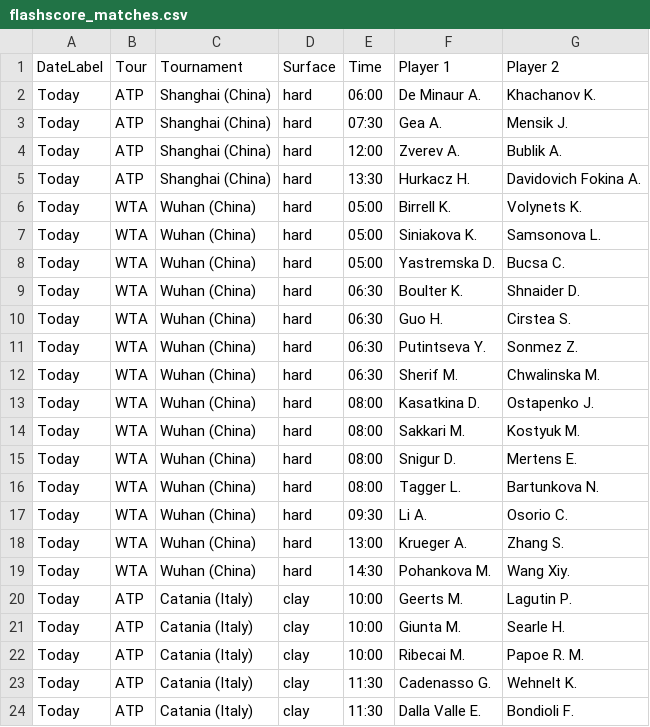
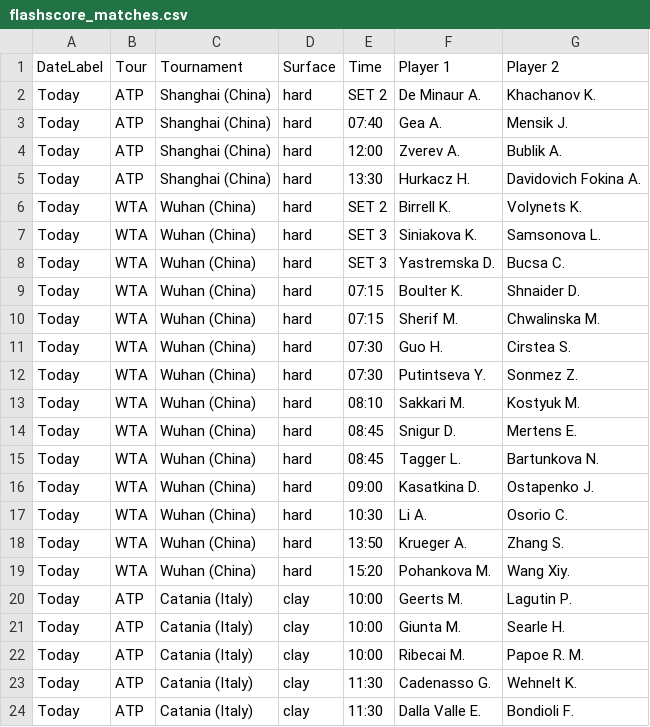
Before and after one commit to rajnakviliam/tennis-surface-elo, a CSV file: flashscore_matches.csv, drawn as a sheet; only a part is shown; the diff covers the shown part only.

```diff
--- a/flashscore_matches.csv
+++ b/flashscore_matches.csv
@@ -1,20 +1,20 @@
 DateLabel;Tour;Tournament;Surface;Time;Player 1;Player 2
-Today;ATP;Shanghai (China);hard;06:00;De Minaur A.;Khachanov K.
-Today;ATP;Shanghai (China);hard;07:30;Gea A.;Mensik J.
+Today;ATP;Shanghai (China);hard;SET 2;De Minaur A.;Khachanov K.
+Today;ATP;Shanghai (China);hard;07:40;Gea A.;Mensik J.
 Today;ATP;Shanghai (China);hard;12:00;Zverev A.;Bublik A.
 Today;ATP;Shanghai (China);hard;13:30;Hurkacz H.;Davidovich Fokina A.
-Today;WTA;Wuhan (China);hard;05:00;Birrell K.;Volynets K.
-Today;WTA;Wuhan (China);hard;05:00;Siniakova K.;Samsonova L.
-Today;WTA;Wuhan (China);hard;05:00;Yastremska D.;Bucsa C.
-Today;WTA;Wuhan (China);hard;06:30;Boulter K.;Shnaider D.
-Today;WTA;Wuhan (China);hard;06:30;Guo H.;Cirstea S.
-Today;WTA;Wuhan (China);hard;06:30;Putintseva Y.;Sonmez Z.
-Today;WTA;Wuhan (China);hard;06:30;Sherif M.;Chwalinska M.
-Today;WTA;Wuhan (China);hard;08:00;Kasatkina D.;Ostapenko J.
-Today;WTA;Wuhan (China);hard;08:00;Sakkari M.;Kostyuk M.
-Today;WTA;Wuhan (China);hard;08:00;Snigur D.;Mertens E.
-Today;WTA;Wuhan (China);hard;08:00;Tagger L.;Bartunkova N.
-Today;WTA;Wuhan (China);hard;09:30;Li A.;Osorio C.
-Today;WTA;Wuhan (China);hard;13:00;Krueger A.;Zhang S.
-Today;WTA;Wuhan (China);hard;14:30;Pohankova M.;Wang Xiy.
+Today;WTA;Wuhan (China);hard;SET 2;Birrell K.;Volynets K.
+Today;WTA;Wuhan (China);hard;SET 3;Siniakova K.;Samsonova L.
+Today;WTA;Wuhan (China);hard;SET 3;Yastremska D.;Bucsa C.
+Today;WTA;Wuhan (China);hard;07:15;Boulter K.;Shnaider D.
+Today;WTA;Wuhan (China);hard;07:15;Sherif M.;Chwalinska M.
+Today;WTA;Wuhan (China);hard;07:30;Guo H.;Cirstea S.
+Today;WTA;Wuhan (China);hard;07:30;Putintseva Y.;Sonmez Z.
+Today;WTA;Wuhan (China);hard;08:10;Sakkari M.;Kostyuk M.
+Today;WTA;Wuhan (China);hard;08:45;Snigur D.;Mertens E.
+Today;WTA;Wuhan (China);hard;08:45;Tagger L.;Bartunkova N.
+Today;WTA;Wuhan (China);hard;09:00;Kasatkina D.;Ostapenko J.
+Today;WTA;Wuhan (China);hard;10:30;Li A.;Osorio C.
+Today;WTA;Wuhan (China);hard;13:50;Krueger A.;Zhang S.
+Today;WTA;Wuhan (China);hard;15:20;Pohankova M.;Wang Xiy.
 Today;ATP;Catania (Italy);clay;10:00;Geerts M.;Lagutin P.
```
Also changed, not shown: 16 added rows and 26 edited cells elsewhere in this file.
